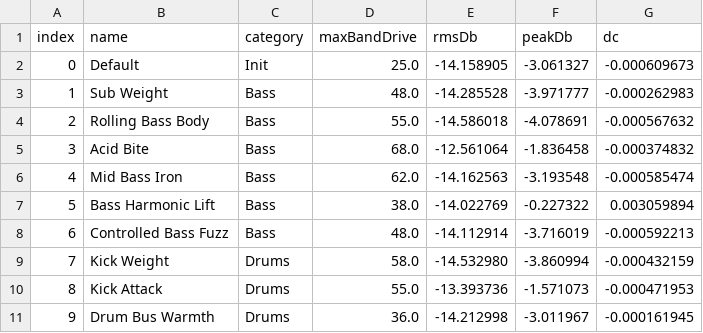
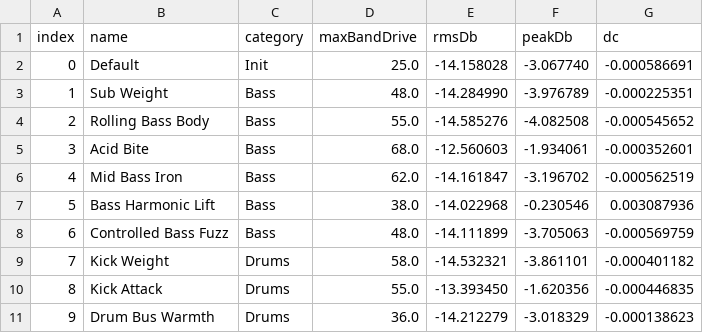
Before and after one commit to gusanaaman1-boop/FourColor, a CSV file: outputs/fingerprint-new.csv, drawn as a sheet; only a part is shown; the diff covers the shown part only.

```diff
--- a/outputs/fingerprint-new.csv
+++ b/outputs/fingerprint-new.csv
@@ -1,11 +1,11 @@
 index,name,category,maxBandDrive,rmsDb,peakDb,dc
-0,Default,Init,25.0,-14.158905,-3.061327,-0.000609673
-1,Sub Weight,Bass,48.0,-14.285528,-3.971777,-0.000262983
-2,Rolling Bass Body,Bass,55.0,-14.586018,-4.078691,-0.000567632
-3,Acid Bite,Bass,68.0,-12.561064,-1.836458,-0.000374832
-4,Mid Bass Iron,Bass,62.0,-14.162563,-3.193548,-0.000585474
-5,Bass Harmonic Lift,Bass,38.0,-14.022769,-0.227322,0.003059894
-6,Controlled Bass Fuzz,Bass,48.0,-14.112914,-3.716019,-0.000592213
-7,Kick Weight,Drums,58.0,-14.532980,-3.860994,-0.000432159
-8,Kick Attack,Drums,55.0,-13.393736,-1.571073,-0.000471953
-9,Drum Bus Warmth,Drums,36.0,-14.212998,-3.011967,-0.000161945
+0,Default,Init,25.0,-14.158028,-3.067740,-0.000586691
+1,Sub Weight,Bass,48.0,-14.284990,-3.976789,-0.000225351
+2,Rolling Bass Body,Bass,55.0,-14.585276,-4.082508,-0.000545652
+3,Acid Bite,Bass,68.0,-12.560603,-1.934061,-0.000352601
+4,Mid Bass Iron,Bass,62.0,-14.161847,-3.196702,-0.000562519
+5,Bass Harmonic Lift,Bass,38.0,-14.022968,-0.230546,0.003087936
+6,Controlled Bass Fuzz,Bass,48.0,-14.111899,-3.705063,-0.000569759
+7,Kick Weight,Drums,58.0,-14.532321,-3.861101,-0.000401182
+8,Kick Attack,Drums,55.0,-13.393450,-1.620356,-0.000446835
+9,Drum Bus Warmth,Drums,36.0,-14.212279,-3.018329,-0.000138623
```
Also changed, not shown: 51 edited cells elsewhere in this file, 7 other files.
